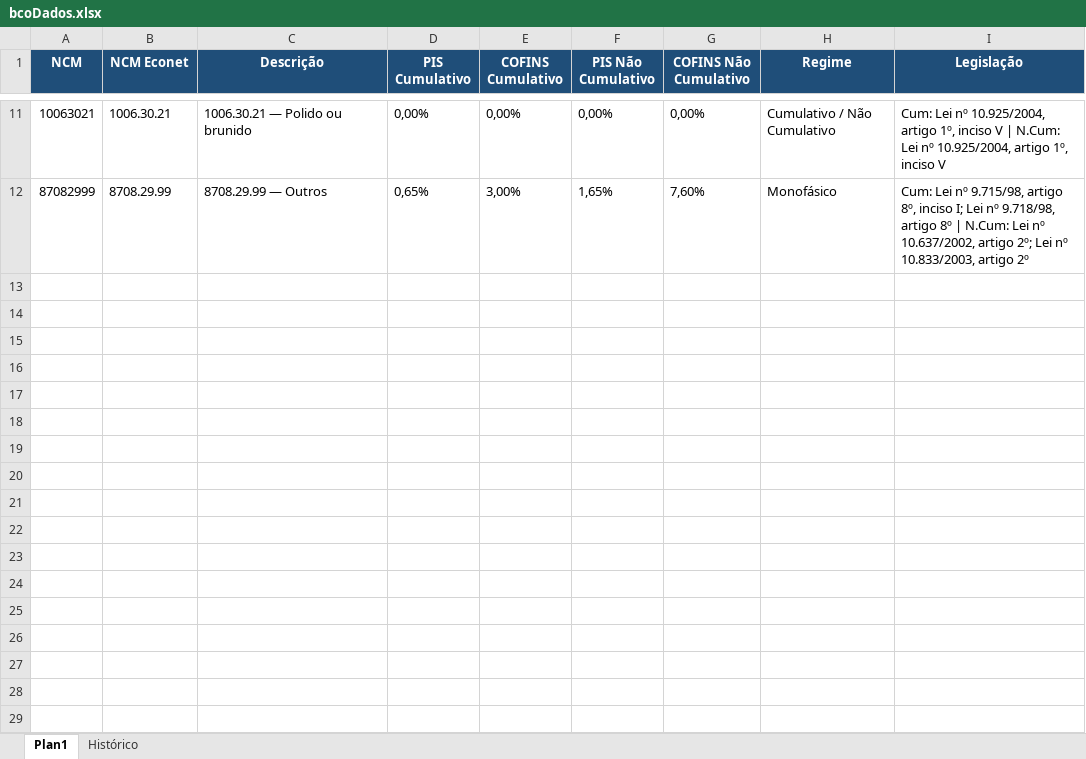
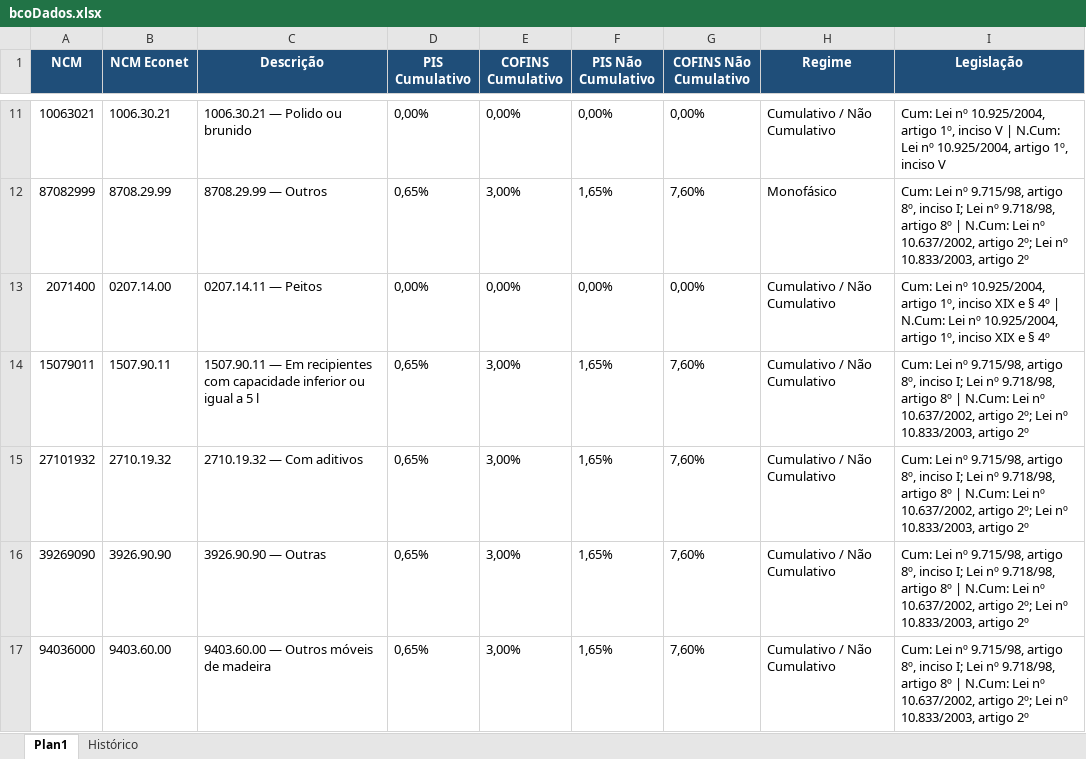
Before and after one commit to inminds/msa-rct, an Excel workbook: bcoDados.xlsx, sheet Plan1, drawn as a sheet; only a part is shown, gaps mark what is left out; values as stored, in another font and other column widths than the file's, no borders; table styles not drawn; the diff names each change by its address in the sheet, - before the commit and + after, or states it on an @@ line.

```diff
--- a/bcoDados.xlsx (sheet Plan1)
+++ b/bcoDados.xlsx (sheet Plan1)
+row 13: 2071400 | 0207.14.00 | 0207.14.11 — Peitos | 0,00% | 0,00% | 0,00% | 0,00% | Cumulativo / Não Cumulativo | Cum: Lei nº 10.925/2004, artigo 1º, inciso XIX e § 4º | N.Cum: Lei nº 10.925/2004, artigo 1º, inciso XIX e § 4º
+row 14: 15079011 | 1507.90.11 | 1507.90.11 — Em recipientes com capacidade inferior ou igual a 5 l | 0,65% | 3,00% | 1,65% | 7,60% | Cumulativo / Não Cumulativo | Cum: Lei nº 9.715/98, artigo 8º, inciso I; Lei nº 9.718/98, artigo 8º | N.Cum: Lei nº 10.637/2002, artigo 2º; Lei nº 10.833/2003, artigo 2º
+row 15: 27101932 | 2710.19.32 | 2710.19.32 — Com aditivos | 0,65% | 3,00% | 1,65% | 7,60% | Cumulativo / Não Cumulativo | Cum: Lei nº 9.715/98, artigo 8º, inciso I; Lei nº 9.718/98, artigo 8º | N.Cum: Lei nº 10.637/2002, artigo 2º; Lei nº 10.833/2003, artigo 2º
+row 16: 39269090 | 3926.90.90 | 3926.90.90 — Outras | 0,65% | 3,00% | 1,65% | 7,60% | Cumulativo / Não Cumulativo | Cum: Lei nº 9.715/98, artigo 8º, inciso I; Lei nº 9.718/98, artigo 8º | N.Cum: Lei nº 10.637/2002, artigo 2º; Lei nº 10.833/2003, artigo 2º
+row 17: 94036000 | 9403.60.00 | 9403.60.00 — Outros móveis de madeira | 0,65% | 3,00% | 1,65% | 7,60% | Cumulativo / Não Cumulativo | Cum: Lei nº 9.715/98, artigo 8º, inciso I; Lei nº 9.718/98, artigo 8º | N.Cum: Lei nº 10.637/2002, artigo 2º; Lei nº 10.833/2003, artigo 2º
```
Also changed, not shown: sheet Histórico, 1 other file.
